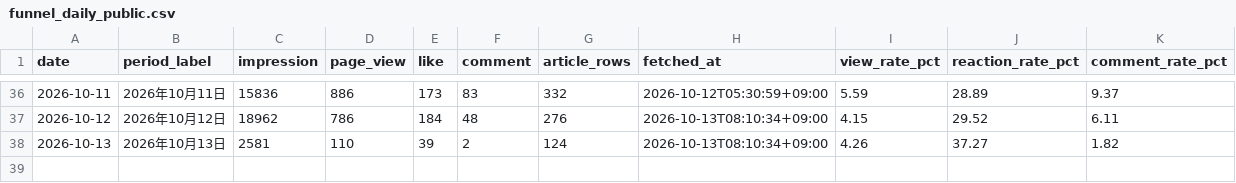
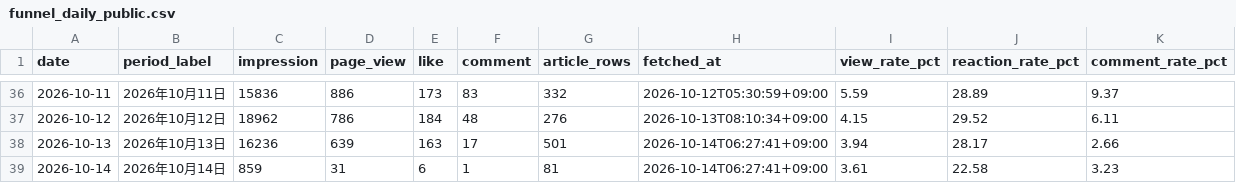
Before and after one commit to Goo-dev0505/note-wrapped, a CSV file: data/funnel_daily_public.csv, drawn as a sheet; only a part is shown, gaps mark what is left out.

```diff
--- a/data/funnel_daily_public.csv
+++ b/data/funnel_daily_public.csv
@@ -37,2 +37,3 @@ date,period_label,impression,page_view,like,comment,article_rows,fetched_at,view
 2026-10-12,2026年10月12日,18962,786,184,48,276,2026-10-13T08:10:34+09:00,4.15,29.52,6.11
-2026-10-13,2026年10月13日,2581,110,39,2,124,2026-10-13T08:10:34+09:00,4.26,37.27,1.82
+2026-10-13,2026年10月13日,16236,639,163,17,501,2026-10-14T06:27:41+09:00,3.94,28.17,2.66
+2026-10-14,2026年10月14日,859,31,6,1,81,2026-10-14T06:27:41+09:00,3.61,22.58,3.23
```
Also changed, not shown: data/article_trend.csv, data/asset_articles.csv, 15 other files.
